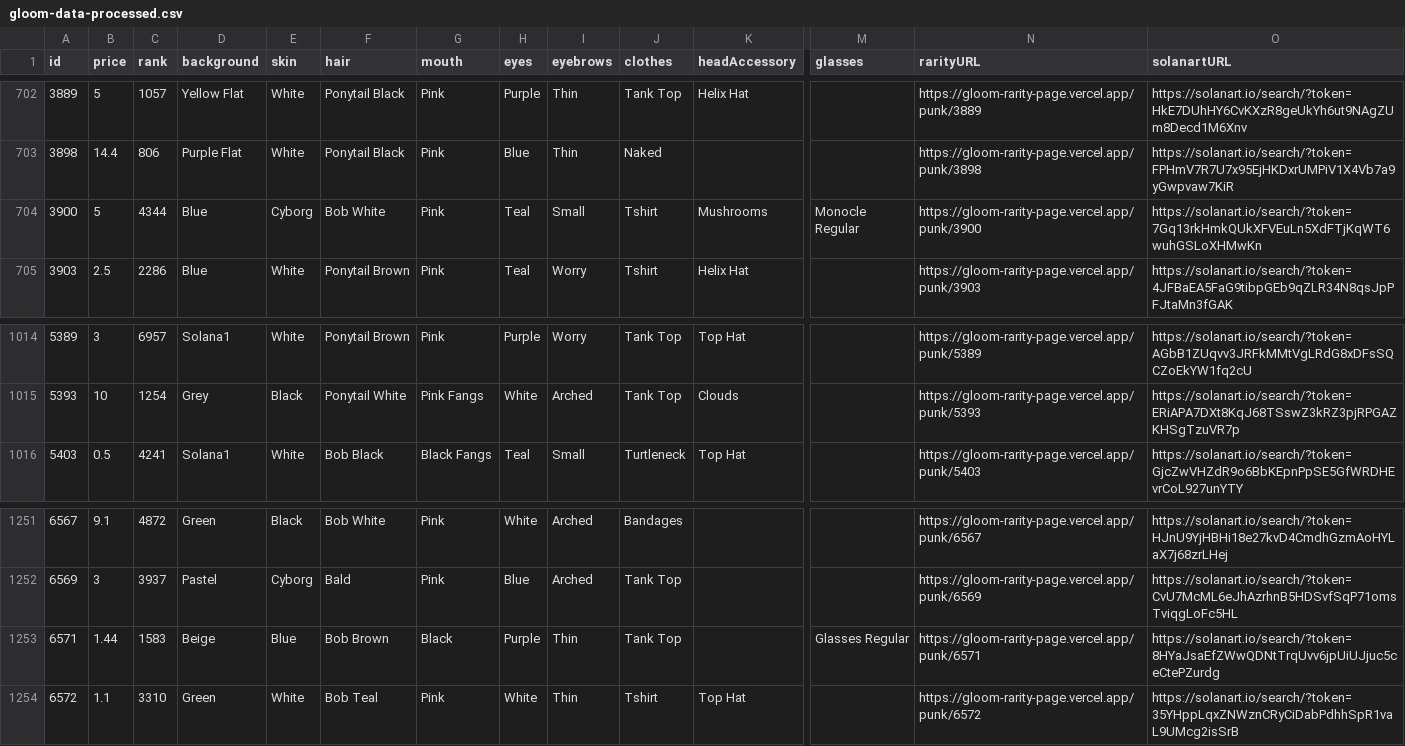
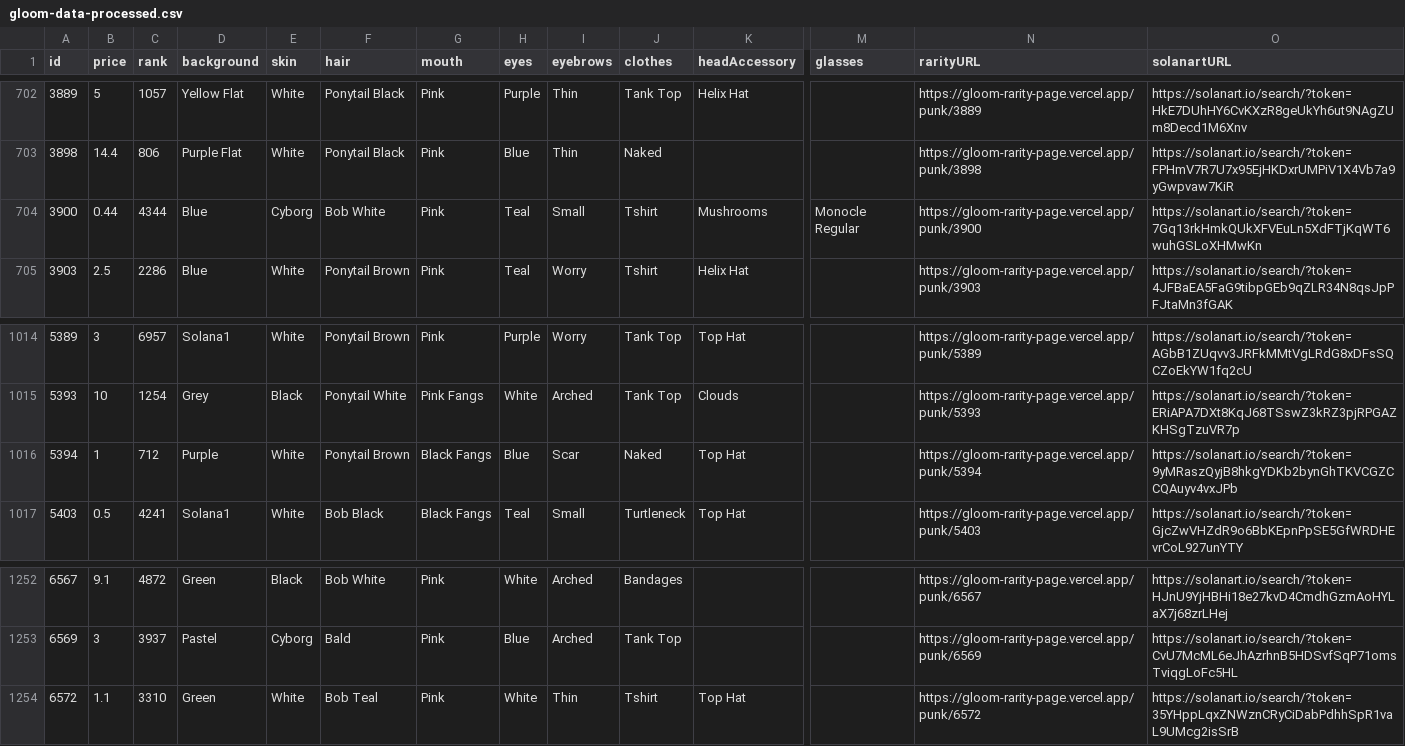
Before and after one commit to nobodykr/solanart-gloom-monitor, a CSV file: gloom-data-processed.csv, drawn as a sheet; only a part is shown, gaps mark what is left out; removed rows and columns are numbered as before the commit, all else as after; rows hold the shown columns only; the diff names each change by its address in the sheet, - before the commit and + after, or states it on an @@ line.

Commit message:
Flat: latest data (2021-10-25T13:21:01.704Z) {   "date": "2021-10-25T13:21:01.704Z",   "files": [     {       "name": "gloom-data-processed.csv",       "deltaBytes": -1,       "source": "https://qzlsklfacc.medianetwork.cloud/nft_for_sale?collection=gloompunk"     }   ] }

```diff
--- a/gloom-data-processed.csv
+++ b/gloom-data-processed.csv
-B704 (price): 5
+B704 (price): 0.44
+row 1016: 5394 | 1 | 712 | Purple | White | Ponytail Brown | Black Fangs | Blue | Scar | Naked | Top Hat |  | https://gloom-rarity-page.vercel.app/punk/5394 | https://solanart.io/search/?token=9yMRaszQyjB8hkgYDKb2bynGhTKVCGZCCQAuyv4vxJPb
-row 1253: 6571 | 1.44 | 1583 | Beige | Blue | Bob Brown | Black | Purple | Thin | Tank Top |  | Glasses Regular | https://gloom-rarity-page.vercel.app/punk/6571 | https://solanart.io/search/?token=8HYaJsaEfZWwQDNtTrqUvv6jpUiUJjuc5ceCtePZurdg
```
